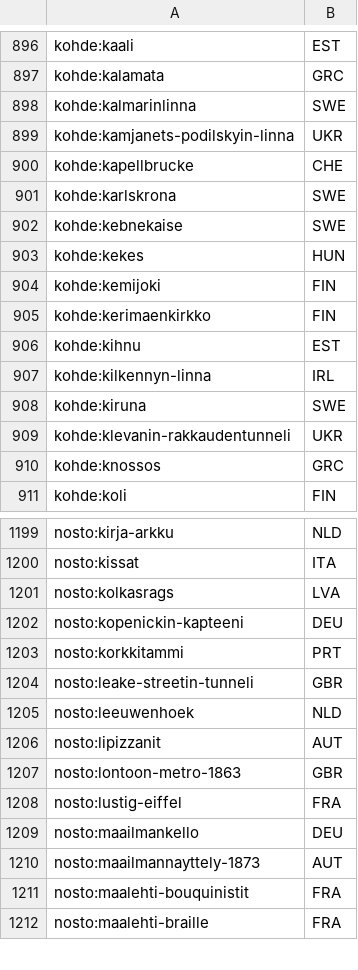
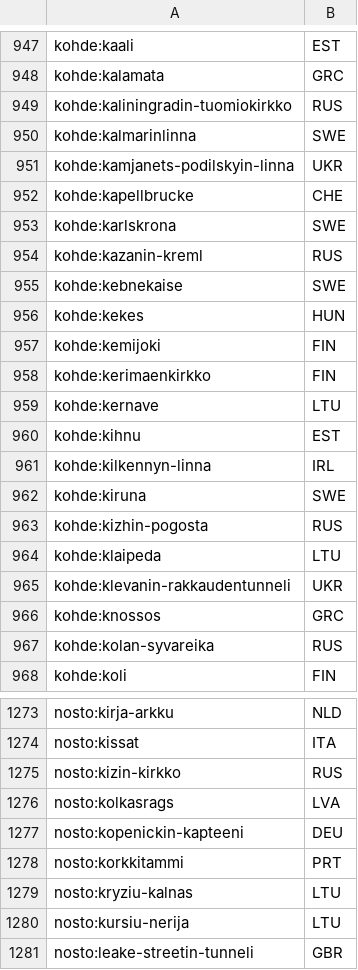
Before and after one commit to ravelius/Matkakirja, a TSV file: Peli-testit/Kultaiset/pulu-kohdat.tsv, drawn as a sheet; only a part is shown, gaps mark what is left out; the shorter side is filled out with more unchanged rows; the diff covers the shown part only; the diff names each change by its address in the sheet, - before the commit and + after, or states it on an @@ line.

```diff
--- a/Peli-testit/Kultaiset/pulu-kohdat.tsv
+++ b/Peli-testit/Kultaiset/pulu-kohdat.tsv
+row 949: kohde:kaliningradin-tuomiokirkko | RUS
+row 954: kohde:kazanin-kreml | RUS
+row 959: kohde:kernave | LTU
+row 963: kohde:kizhin-pogosta | RUS
+row 964: kohde:klaipeda | LTU
+row 967: kohde:kolan-syvareika | RUS
+row 1275: nosto:kizin-kirkko | RUS
+row 1279: nosto:kryziu-kalnas | LTU
+row 1280: nosto:kursiu-nerija | LTU
```
Also changed, not shown: 85 added rows and 1 edited cell elsewhere in this file, Peli-testit/Kultaiset/pulu-odotukset.tsv, 3 other files.
